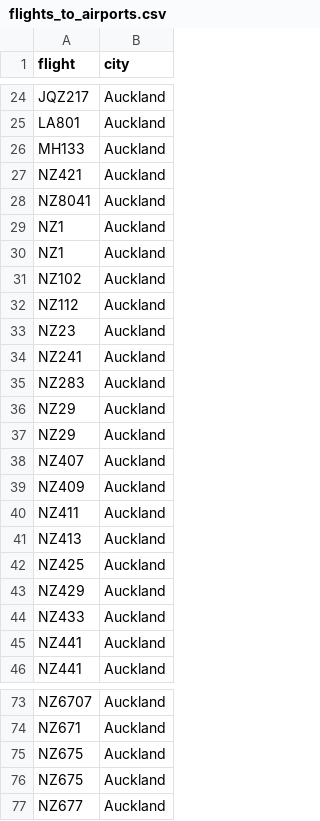
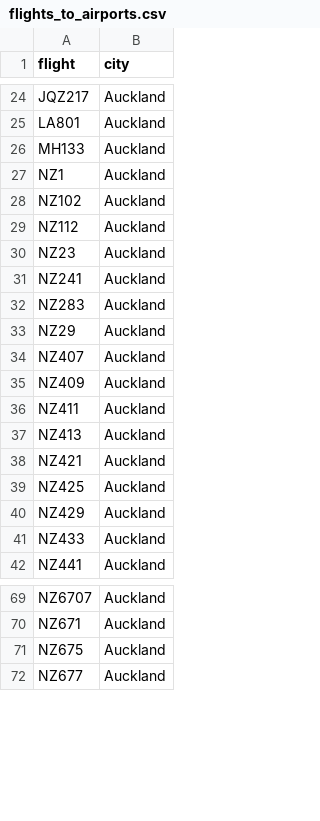
Before and after one commit to UoA-eResearch/covid19_NZ, a CSV file: flights_to_airports.csv, drawn as a sheet; only a part is shown, gaps mark what is left out.

```diff
--- a/flights_to_airports.csv
+++ b/flights_to_airports.csv
@@ -26,5 +26,2 @@ LA801,Auckland
 MH133,Auckland
-NZ421,Auckland
-NZ8041,Auckland
-NZ1,Auckland
 NZ1,Auckland
@@ -36,3 +33,2 @@ NZ283,Auckland
 NZ29,Auckland
-NZ29,Auckland
 NZ407,Auckland
@@ -41,2 +37,3 @@ NZ411,Auckland
 NZ413,Auckland
+NZ421,Auckland
 NZ425,Auckland
@@ -44,3 +41,2 @@ NZ429,Auckland
 NZ433,Auckland
-NZ441,Auckland
 NZ441,Auckland
@@ -74,3 +70,2 @@ NZ6707,Auckland
 NZ671,Auckland
-NZ675,Auckland
 NZ675,Auckland
```
Also changed, not shown: 1 other file.
